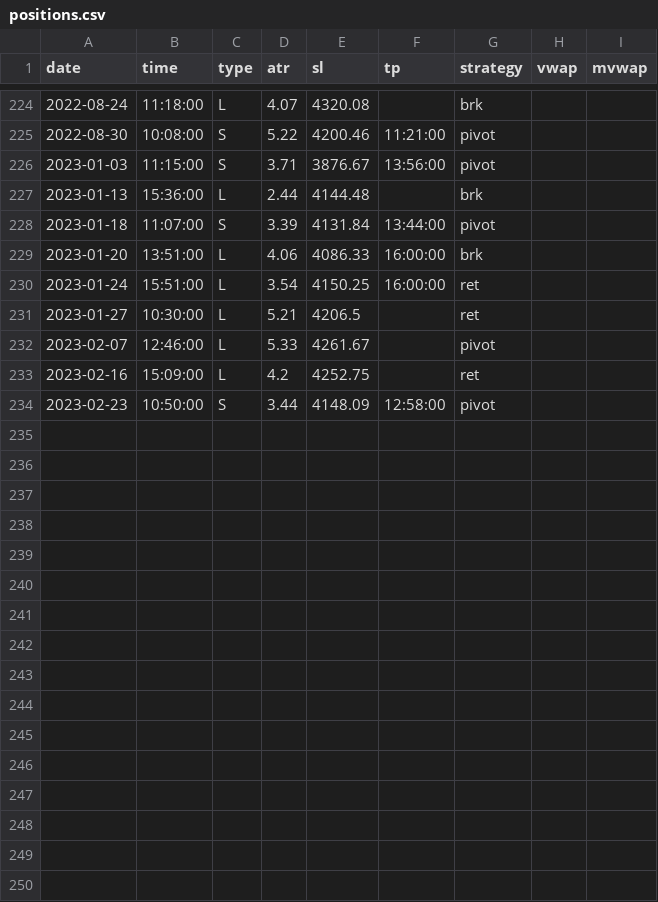
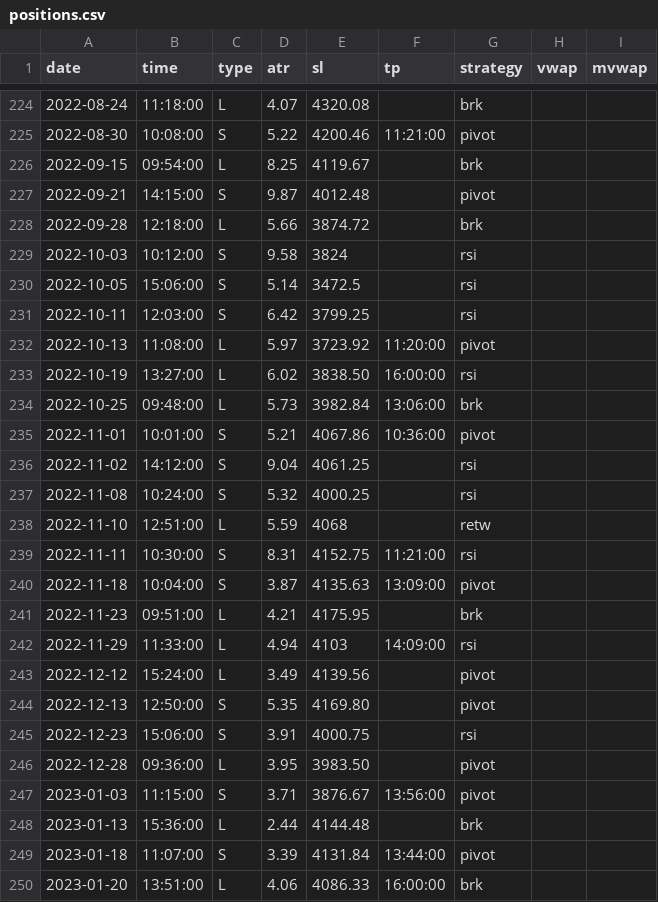
Before and after one commit to eriksolg/strategy_backtester, a CSV file: positions.csv, drawn as a sheet; only a part is shown, gaps mark what is left out; the shorter side is filled out with more unchanged rows.

Commit message:
2022

```diff
--- a/positions.csv
+++ b/positions.csv
@@ -225,2 +225,23 @@ date,time,type,atr,sl,tp,strategy,vwap,mvwap
 2022-08-30,10:08:00,S,5.22,4200.46,11:21:00,pivot
+2022-09-15,09:54:00,L,8.25,4119.67,,brk
+2022-09-21,14:15:00,S,9.87,4012.48,,pivot
+2022-09-28,12:18:00,L,5.66,3874.72,,brk
+2022-10-03,10:12:00,S,9.58,3824,,rsi
+2022-10-05,15:06:00,S,5.14,3472.5,,rsi
+2022-10-11,12:03:00,S,6.42,3799.25,,rsi
+2022-10-13,11:08:00,L,5.97,3723.92,11:20:00,pivot
+2022-10-19,13:27:00,L,6.02,3838.50,16:00:00,rsi
+2022-10-25,09:48:00,L,5.73,3982.84,13:06:00,brk
+2022-11-01,10:01:00,S,5.21,4067.86,10:36:00,pivot
+2022-11-02,14:12:00,S,9.04,4061.25,,rsi
+2022-11-08,10:24:00,S,5.32,4000.25,,rsi
+2022-11-10,12:51:00,L,5.59,4068,,retw
+2022-11-11,10:30:00,S,8.31,4152.75,11:21:00,rsi
+2022-11-18,10:04:00,S,3.87,4135.63,13:09:00,pivot
+2022-11-23,09:51:00,L,4.21,4175.95,,brk
+2022-11-29,11:33:00,L,4.94,4103,14:09:00,rsi
+2022-12-12,15:24:00,L,3.49,4139.56,,pivot
+2022-12-13,12:50:00,S,5.35,4169.80,,pivot
+2022-12-23,15:06:00,S,3.91,4000.75,,rsi
+2022-12-28,09:36:00,L,3.95,3983.50,,pivot
 2023-01-03,11:15:00,S,3.71,3876.67,13:56:00,pivot
```
